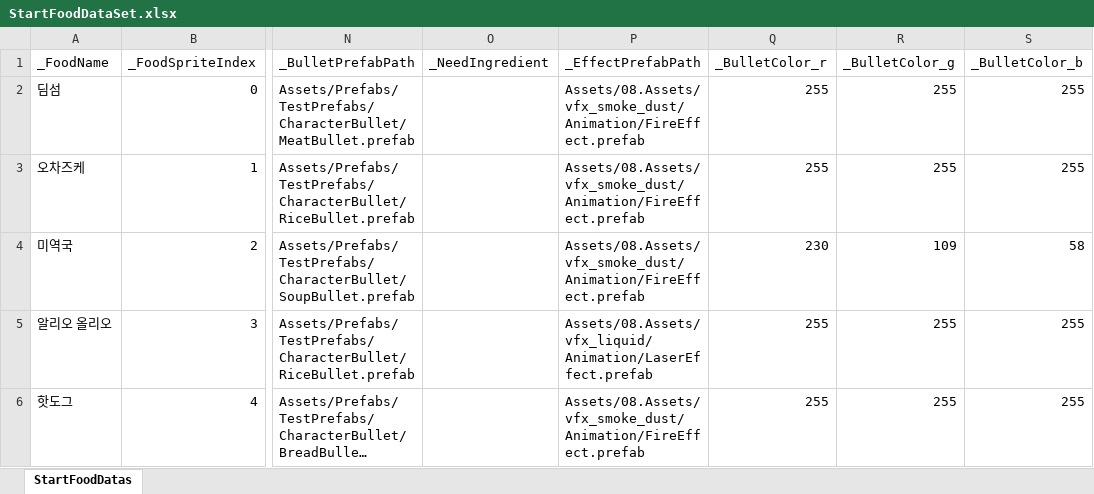
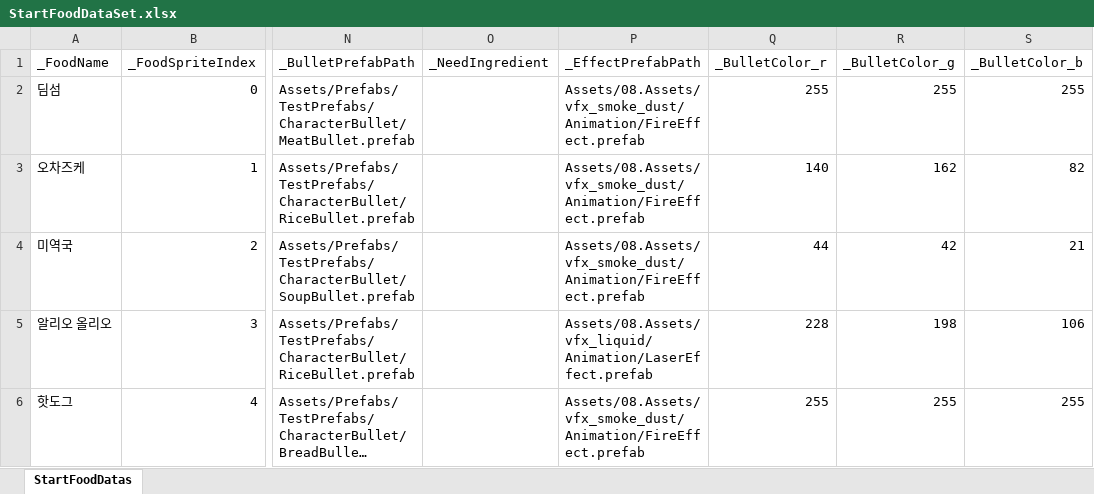
Before and after one commit to JungBin1225/ServeWay, an Excel workbook: ServeWay_Project/Assets/07.Data/StartFoodDataSet.xlsx, sheet StartFoodDatas, drawn as a sheet; only a part is shown, gaps mark what is left out; long unchanged cells end in …; values as stored, in another font and other column widths than the file's, no borders; the diff names each change by its address in the sheet, - before the commit and + after, or states it on an @@ line.

```diff
--- a/ServeWay_Project/Assets/07.Data/StartFoodDataSet.xlsx (sheet StartFoodDatas)
+++ b/ServeWay_Project/Assets/07.Data/StartFoodDataSet.xlsx (sheet StartFoodDatas)
-Q3 (_BulletColor_r): 255
+Q3 (_BulletColor_r): 140
-R3 (_BulletColor_g): 255
+R3 (_BulletColor_g): 162
-S3 (_BulletColor_b): 255
+S3 (_BulletColor_b): 82
-Q4 (_BulletColor_r): 230
+Q4 (_BulletColor_r): 44
-R4 (_BulletColor_g): 109
+R4 (_BulletColor_g): 42
-S4 (_BulletColor_b): 58
+S4 (_BulletColor_b): 21
-Q5 (_BulletColor_r): 255
+Q5 (_BulletColor_r): 228
-R5 (_BulletColor_g): 255
+R5 (_BulletColor_g): 198
-S5 (_BulletColor_b): 255
+S5 (_BulletColor_b): 106
```
Also changed, not shown: ServeWay_Project/Assets/07.Data/FoodDataSet.xlsx, 6 other files.
